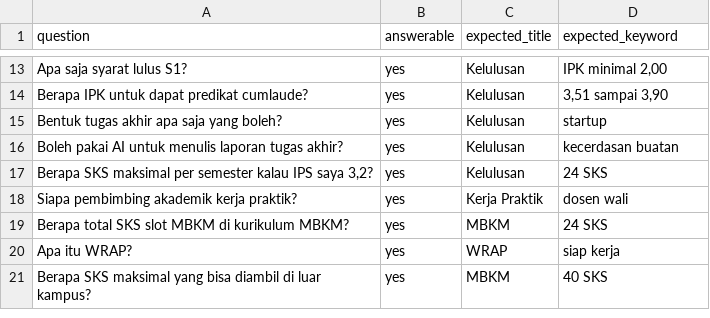
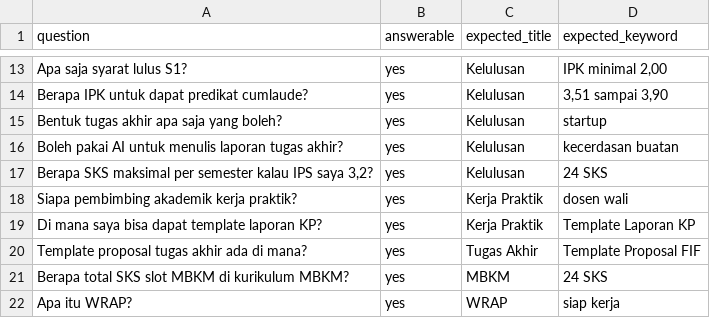
Before and after one commit to rafisjakha/Tanya-Kampus, a CSV file: eval/testset_knowledge.csv, drawn as a sheet; only a part is shown, gaps mark what is left out; the shorter side is filled out with more unchanged rows.

Commit message:
feat: Knowledge KP dan TA dari Apps-SoC FIF (SiKaPe, SiPProp, daftar template resmi)

```diff
--- a/eval/testset_knowledge.csv
+++ b/eval/testset_knowledge.csv
@@ -18,2 +18,4 @@ Boleh pakai AI untuk menulis laporan tugas akhir?,yes,Kelulusan,kecerdasan buata
 Siapa pembimbing akademik kerja praktik?,yes,Kerja Praktik,dosen wali
+Di mana saya bisa dapat template laporan KP?,yes,Kerja Praktik,Template Laporan KP
+Template proposal tugas akhir ada di mana?,yes,Tugas Akhir,Template Proposal FIF
 Berapa total SKS slot MBKM di kurikulum MBKM?,yes,MBKM,24 SKS
```
Also changed, not shown: 2 other files.
